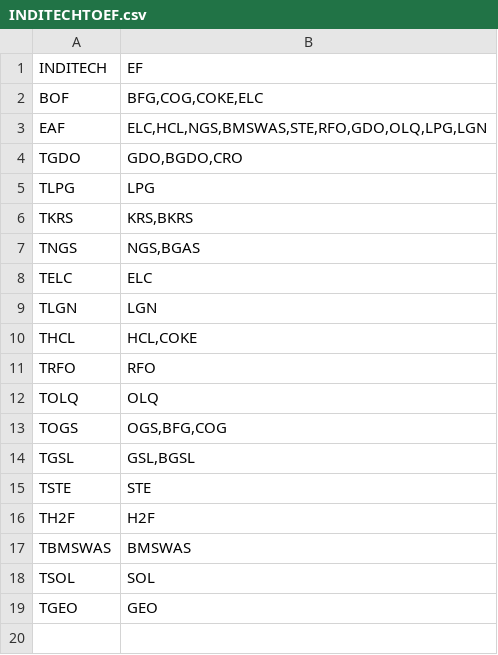
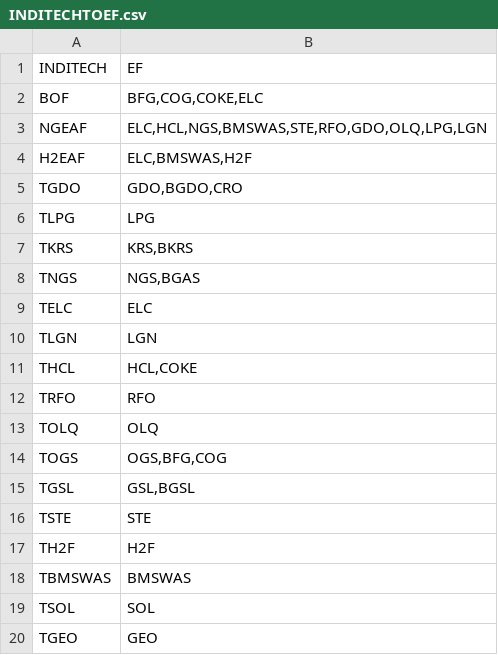
Before and after one commit to e3modelling/mrprom, a CSV file: inst/extdata/blabla_export/INDITECHTOEF.csv, drawn as a sheet.

```diff
--- a/inst/extdata/blabla_export/INDITECHTOEF.csv
+++ b/inst/extdata/blabla_export/INDITECHTOEF.csv
@@ -2,3 +2,4 @@ INDITECH,EF
 BOF,"BFG,COG,COKE,ELC"
-EAF,"ELC,HCL,NGS,BMSWAS,STE,RFO,GDO,OLQ,LPG,LGN"
+NGEAF,"ELC,HCL,NGS,BMSWAS,STE,RFO,GDO,OLQ,LPG,LGN"
+H2EAF,"ELC,BMSWAS,H2F"
 TGDO,"GDO,BGDO,CRO"
```
Also changed, not shown: 4 other files.
